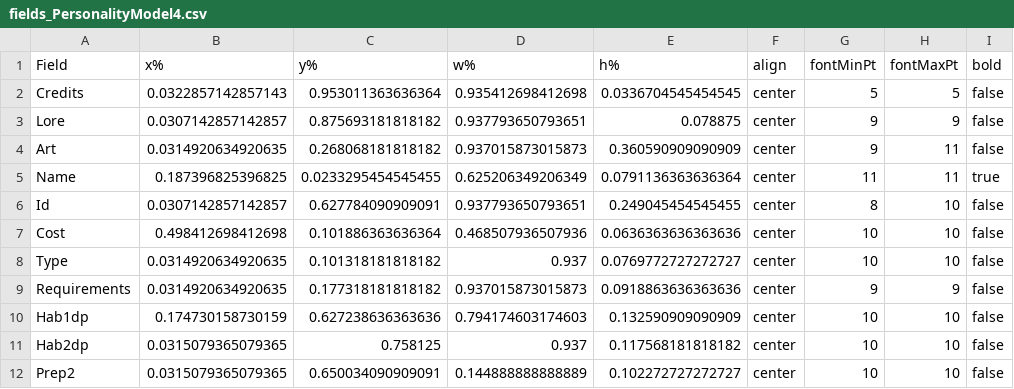
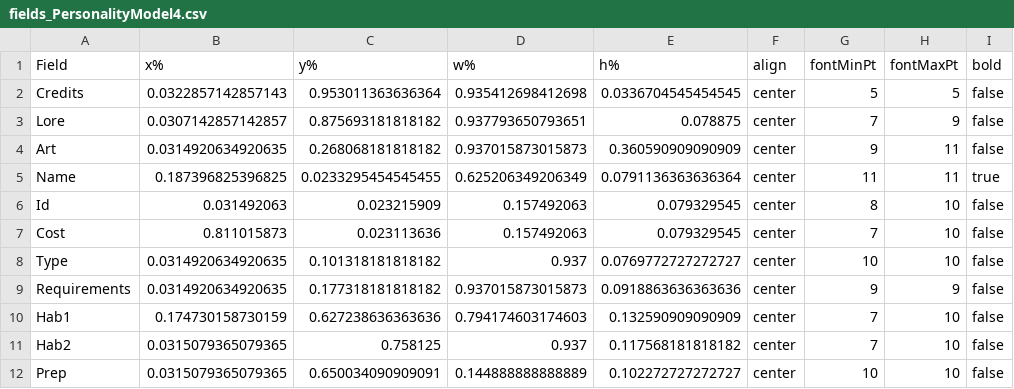
Before and after one commit to mscalvi/TheFactory, a CSV file: GeradorCartas - Guildas/Assets/Templates/fields_PersonalityModel4.csv, drawn as a sheet; only a part is shown; the diff names each change by its address in the sheet, - before the commit and + after, or states it on an @@ line.

```diff
--- a/GeradorCartas - Guildas/Assets/Templates/fields_PersonalityModel4.csv
+++ b/GeradorCartas - Guildas/Assets/Templates/fields_PersonalityModel4.csv
-G3 (fontMinPt): 9
+G3 (fontMinPt): 7
-B6 (x%): 0.0307142857142857
+B6 (x%): 0.031492063
-C6 (y%): 0.627784090909091
+C6 (y%): 0.023215909
-D6 (w%): 0.937793650793651
+D6 (w%): 0.157492063
-E6 (h%): 0.249045454545455
+E6 (h%): 0.079329545
-B7 (x%): 0.498412698412698
+B7 (x%): 0.811015873
-C7 (y%): 0.101886363636364
+C7 (y%): 0.023113636
-D7 (w%): 0.468507936507936
+D7 (w%): 0.157492063
-E7 (h%): 0.0636363636363636
+E7 (h%): 0.079329545
-G7 (fontMinPt): 10
+G7 (fontMinPt): 7
-A10 (Field): Hab1dp
+A10 (Field): Hab1
-G10:G11 (fontMinPt): 10
+G10:G11 (fontMinPt): 7
-A11 (Field): Hab2dp
+A11 (Field): Hab2
-A12 (Field): Prep2
+A12 (Field): Prep
```
Also changed, not shown: GeradorCartas - Guildas/Assets/Templates/fields_ActionModel1.csv, GeradorCartas - Guildas/Assets/Templates/fields_MapModel1.csv, 33 other files.
